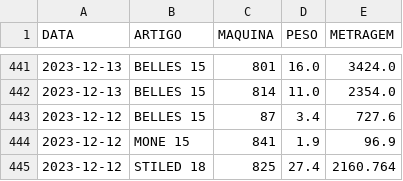
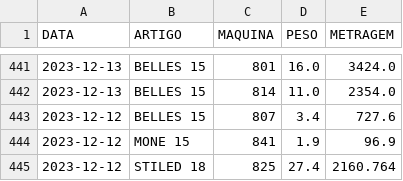
Before and after one commit to luisfernandogbraga/ANALISE_DE_PRODU-O_DULOREN, a CSV file: Arquivo.csv, drawn as a sheet; only a part is shown, gaps mark what is left out; the diff covers the shown part only.

```diff
--- a/Arquivo.csv
+++ b/Arquivo.csv
@@ -442,3 +442,3 @@ DATA,ARTIGO,MAQUINA,PESO,METRAGEM
 2023-12-13,BELLES 15,814,11.0,2354.0
-2023-12-12,BELLES 15,87,3.4,727.6
+2023-12-12,BELLES 15,807,3.4,727.6
 2023-12-12,MONE 15,841,1.9,96.9
```
Also changed, not shown: 27 added rows elsewhere in this file, 9 other files.
